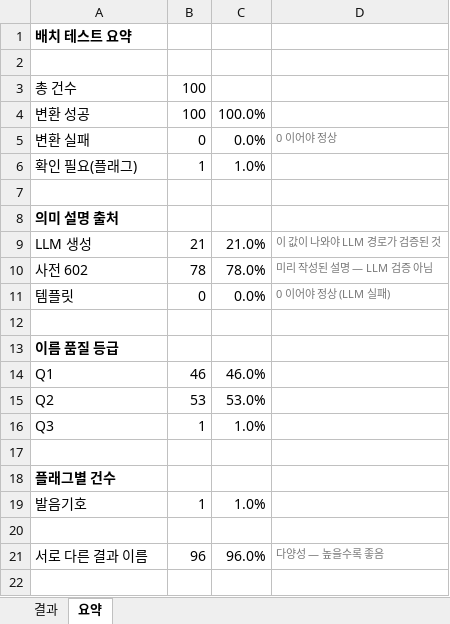
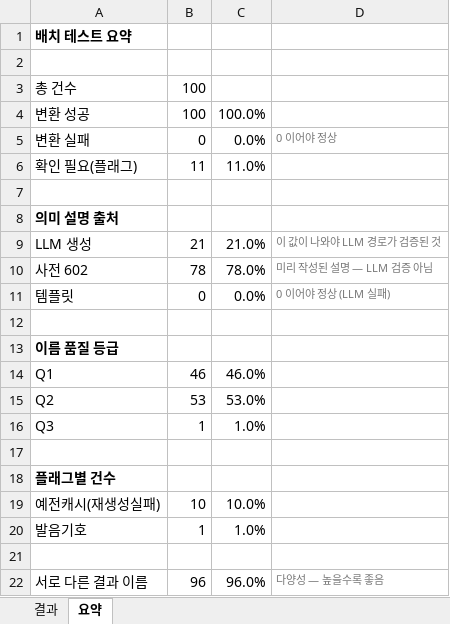
Before and after one commit to beyimg/Kname, an Excel workbook: kname_webapp/result_indonesia.xlsx, sheet 요약, drawn as a sheet; values as stored, in another font and other column widths than the file's, no borders; the diff names each change by its address in the sheet, - before the commit and + after, or states it on an @@ line.

```diff
--- a/kname_webapp/result_indonesia.xlsx (sheet 요약)
+++ b/kname_webapp/result_indonesia.xlsx (sheet 요약)
-B6: 1
+B6: 11
-C6: 1.0%
+C6: 11.0%
+row 19: 예전캐시(재생성실패) | 10 | 10.0%
```
Also changed, not shown: sheet 결과, kname_webapp/result_brazil.xlsx, 8 other files.
